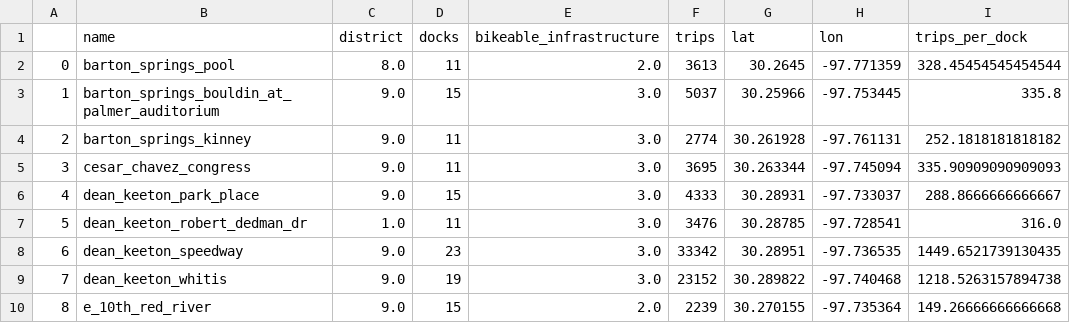
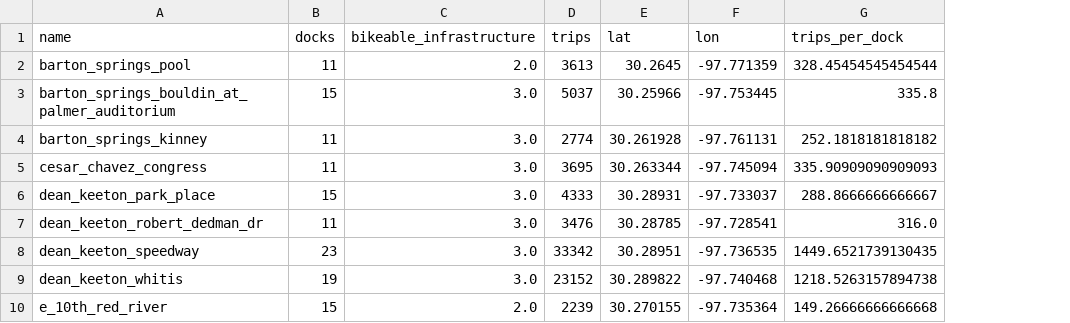
Before and after one commit to kc4stillo/bikeshare_analysis, a CSV file: data/a_stations/stations.csv, drawn as a sheet; only a part is shown; the diff names each change by its address in the sheet, - before the commit and + after, or states it on an @@ line.

```diff
--- a/data/a_stations/stations.csv
+++ b/data/a_stations/stations.csv
-column A, rows 2-10: 0 | 1 | 2 | 3 | 4 | 5 | 6 | 7 | 8
-column C (district), rows 2-10: 8.0 | 9.0 | 9.0 | 9.0 | 9.0 | 1.0 | 9.0 | 9.0 | 9.0
```
Also changed, not shown: 16 other files.
